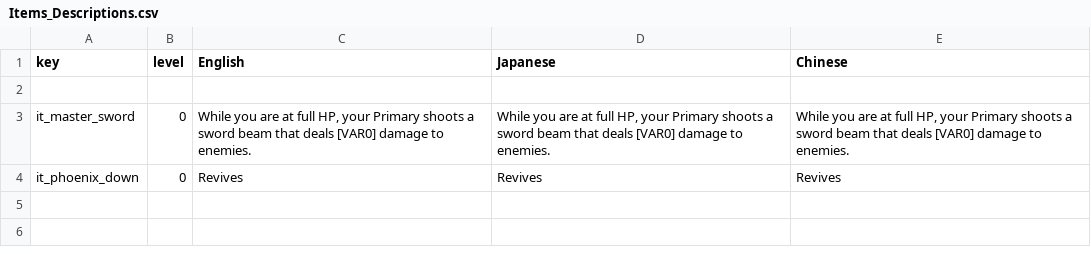
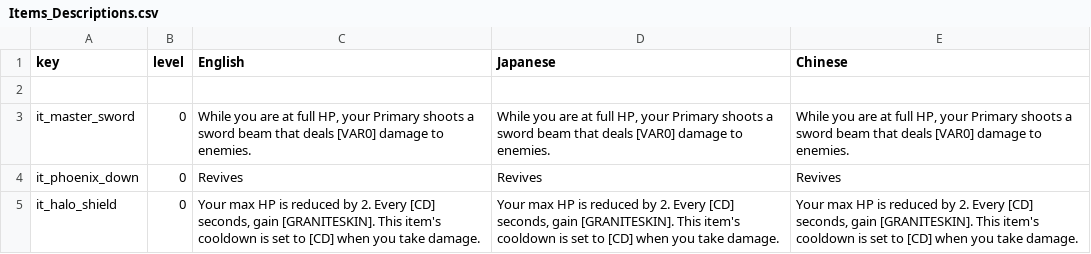
Before and after one commit to Imaginary-Horizons-Productions/RnS-VG-Homage-Set, a CSV file: Items_Descriptions.csv, drawn as a sheet; the diff names each change by its address in the sheet, - before the commit and + after, or states it on an @@ line.

Commit message:
create Halo Shield loot

```diff
--- a/Items_Descriptions.csv
+++ b/Items_Descriptions.csv
+row 5: it_halo_shield | 0 | Your max HP is reduced by 2. Every [CD] seconds, gain [GRANITESKIN]. This item's cooldown is set to [CD] when you take damage. | Your max HP is reduced by 2. Every [CD] seconds, gain [GRANITESKIN]. This item's cooldown is set to [CD] when you take damage. | Your max HP is reduced by 2. Every [CD] seconds, gain [GRANITESKIN]. This item's cooldown is set to [CD] when you take damage.
```
Also changed, not shown: Items.csv, 2 other files.
